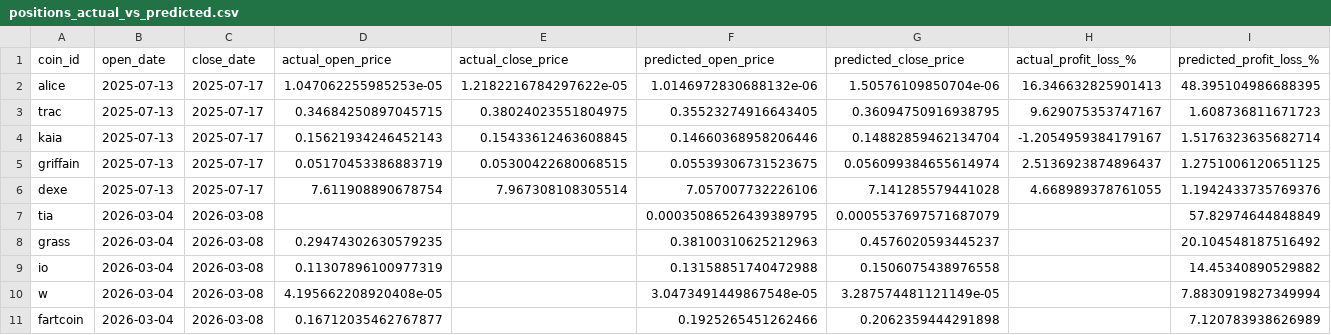
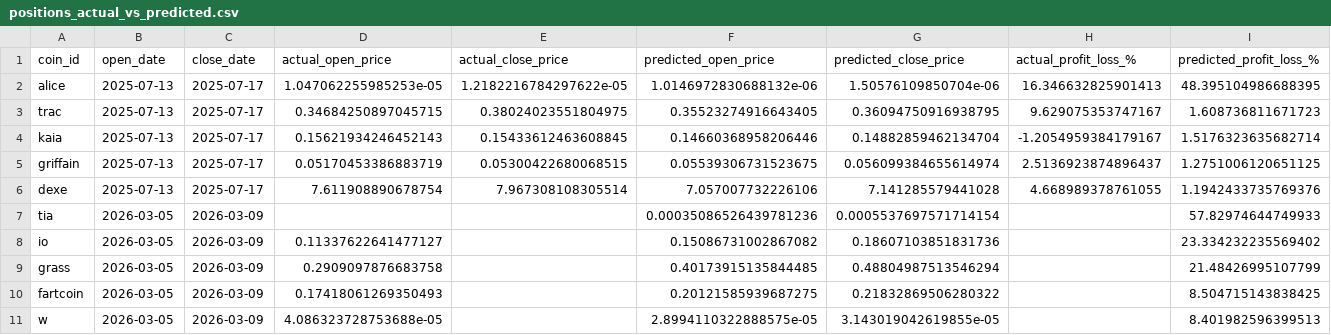
Before and after one commit to tamonashroy/price-prediction-app, a CSV file: positions_actual_vs_predicted.csv, drawn as a sheet.

```diff
--- a/positions_actual_vs_predicted.csv
+++ b/positions_actual_vs_predicted.csv
@@ -6,6 +6,6 @@ griffain,2025-07-13,2025-07-17,0.05170453386883719,0.05300422680068515,0.0553930
 dexe,2025-07-13,2025-07-17,7.611908890678754,7.967308108305514,7.057007732226106,7.141285579441028,4.668989378761055,1.1942433735769376
-tia,2026-03-04,2026-03-08,,,0.00035086526439389795,0.0005537697571687079,,57.82974644848849
-grass,2026-03-04,2026-03-08,0.29474302630579235,,0.38100310625212963,0.4576020593445237,,20.104548187516492
-io,2026-03-04,2026-03-08,0.11307896100977319,,0.13158851740472988,0.1506075438976558,,14.45340890529882
-w,2026-03-04,2026-03-08,4.195662208920408e-05,,3.0473491449867548e-05,3.287574481121149e-05,,7.8830919827349994
-fartcoin,2026-03-04,2026-03-08,0.16712035462767877,,0.1925265451262466,0.2062359444291898,,7.120783938626989
+tia,2026-03-05,2026-03-09,,,0.00035086526439781236,0.0005537697571714154,,57.82974644749933
+io,2026-03-05,2026-03-09,0.11337622641477127,,0.15086731002867082,0.18607103851831736,,23.334232235569402
+grass,2026-03-05,2026-03-09,0.2909097876683758,,0.40173915135844485,0.48804987513546294,,21.48426995107799
+fartcoin,2026-03-05,2026-03-09,0.17418061269350493,,0.20121585939687275,0.21832869506280322,,8.504715143838425
+w,2026-03-05,2026-03-09,4.086323728753688e-05,,2.8994110322888575e-05,3.143019042619855e-05,,8.401982596399513
```
Also changed, not shown: batch_5day_predictions.csv, batch_last5_actual_vs_predicted.csv, 2 other files.
